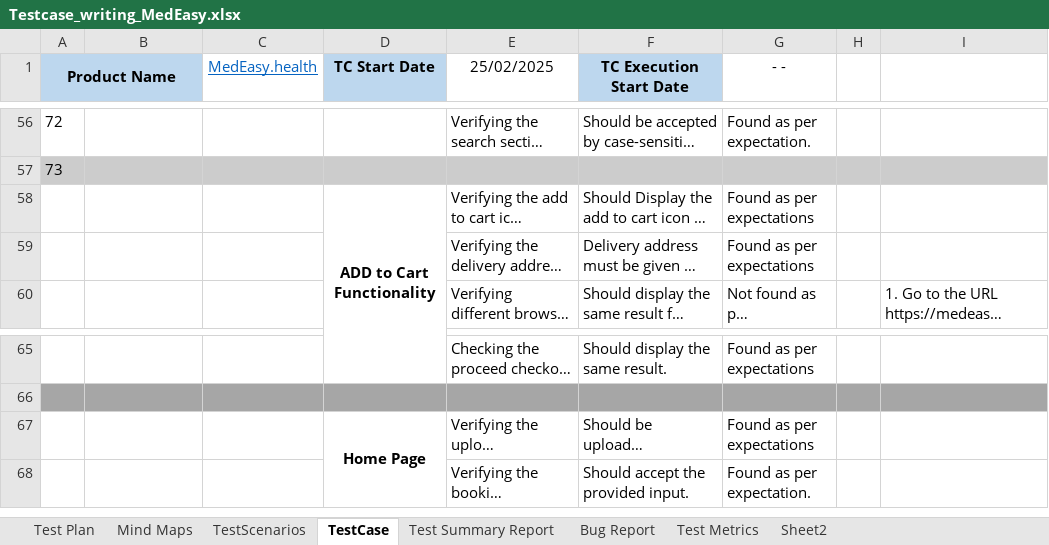
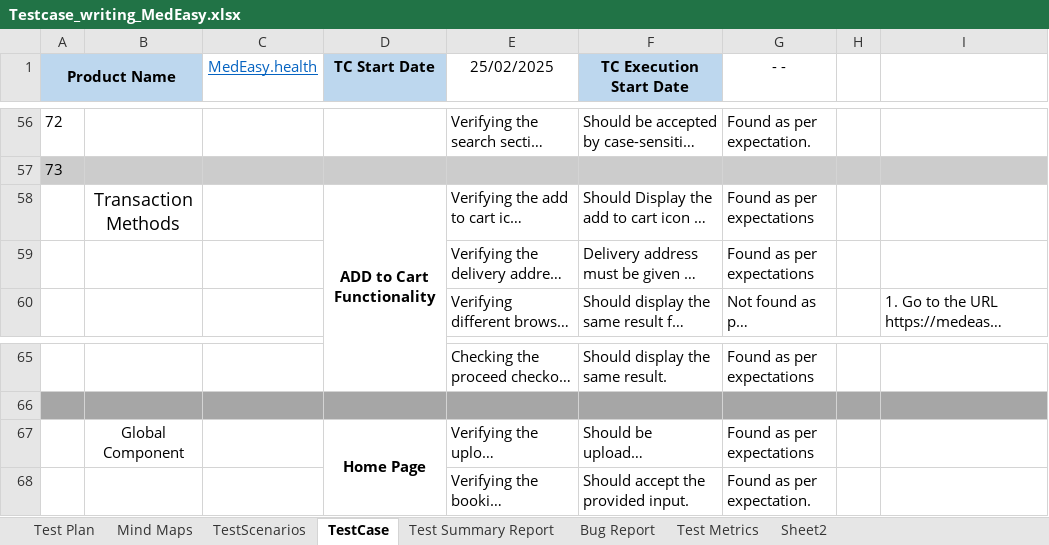
Before and after one commit to Rupa-Dey/Manual_Testing, an Excel workbook: Testcase_writing_MedEasy.xlsx, sheet TestCase, drawn as a sheet; only a part is shown, gaps mark what is left out; long unchanged cells end in …; values as stored, in another font and other column widths than the file's, no borders; conditional formats not drawn; the diff covers the shown part only; the diff names each change by its address in the sheet, - before the commit and + after, or states it on an @@ line.

```diff
--- a/Testcase_writing_MedEasy.xlsx (sheet TestCase)
+++ b/Testcase_writing_MedEasy.xlsx (sheet TestCase)
-B58: (empty)
+B58: Transaction Methods
-B67: (empty)
+B67: Global Component
```
Also changed, not shown: 81 removed rows elsewhere in this sheet.
